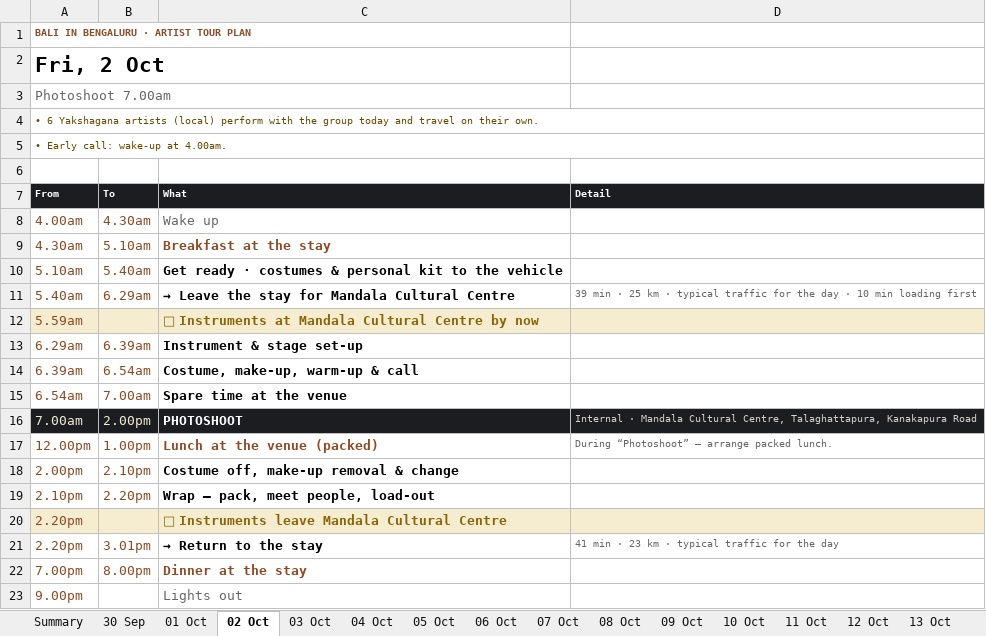
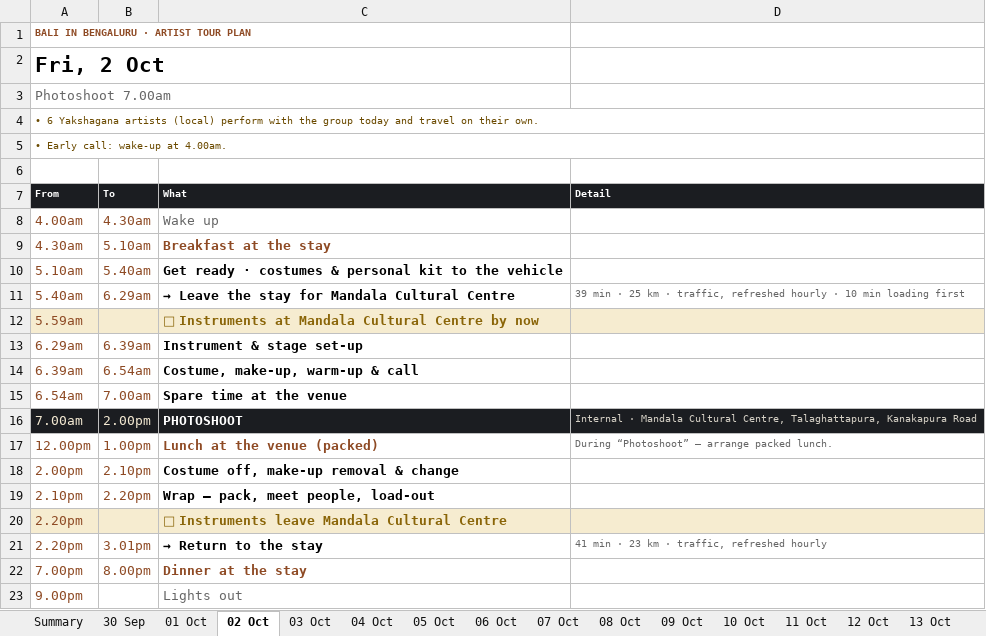
Before and after one commit to p-cult/bali-in-blr, an Excel workbook: plan/tour-plan-citadel-sarovar-portico.xlsx, sheet 02 Oct, drawn as a sheet; values as stored, in another font and other column widths than the file's, no borders; the diff names each change by its address in the sheet, - before the commit and + after, or states it on an @@ line.

```diff
--- a/plan/tour-plan-citadel-sarovar-portico.xlsx (sheet 02 Oct)
+++ b/plan/tour-plan-citadel-sarovar-portico.xlsx (sheet 02 Oct)
-D11 (Detail): …km · typical traffic for the day · 10…
+D11 (Detail): …km · traffic, refreshed hourly · 10…
-D21 (Detail): 41 min · 23 km · typical traffic for the day
+D21 (Detail): 41 min · 23 km · traffic, refreshed hourly
```
Also changed, not shown: sheet 18 Oct, sheet Summary, sheet 30 Sep, plan/tour-plan-20th-mile-routine.xlsx, plan/tour-plan-20th-mile.xlsx, 12 other files.
